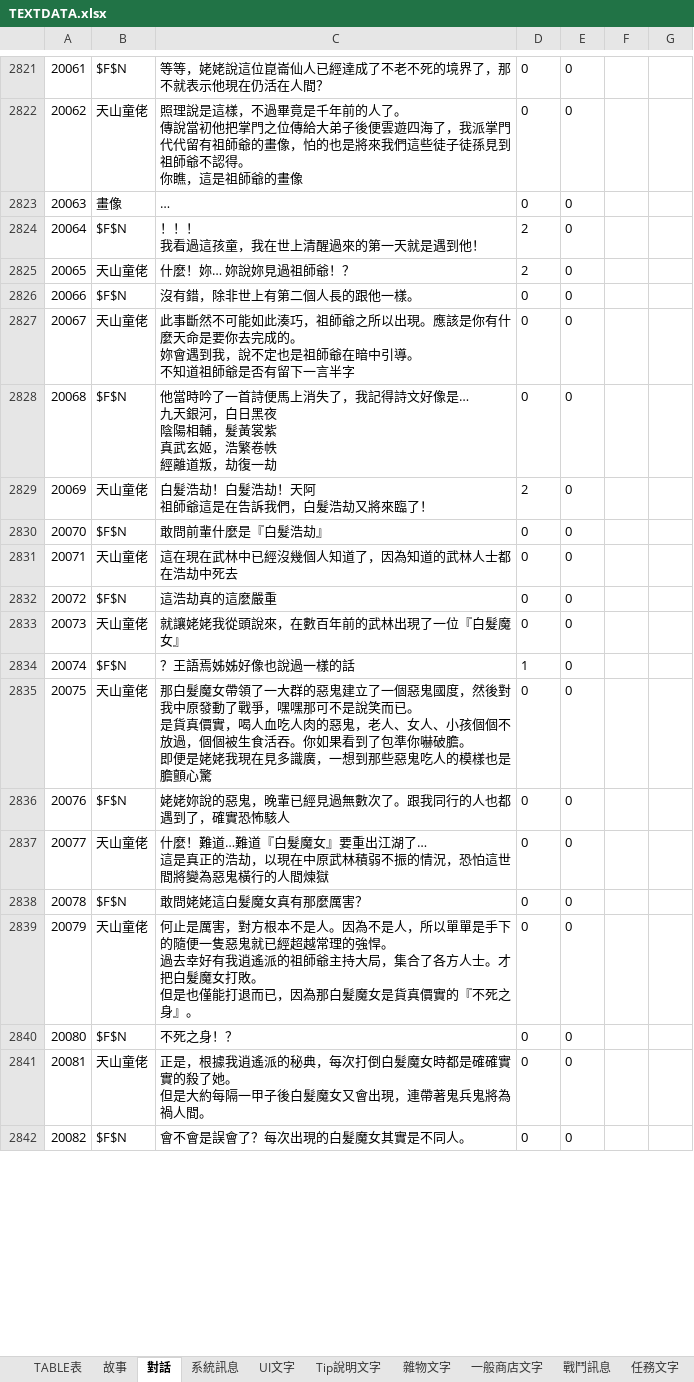
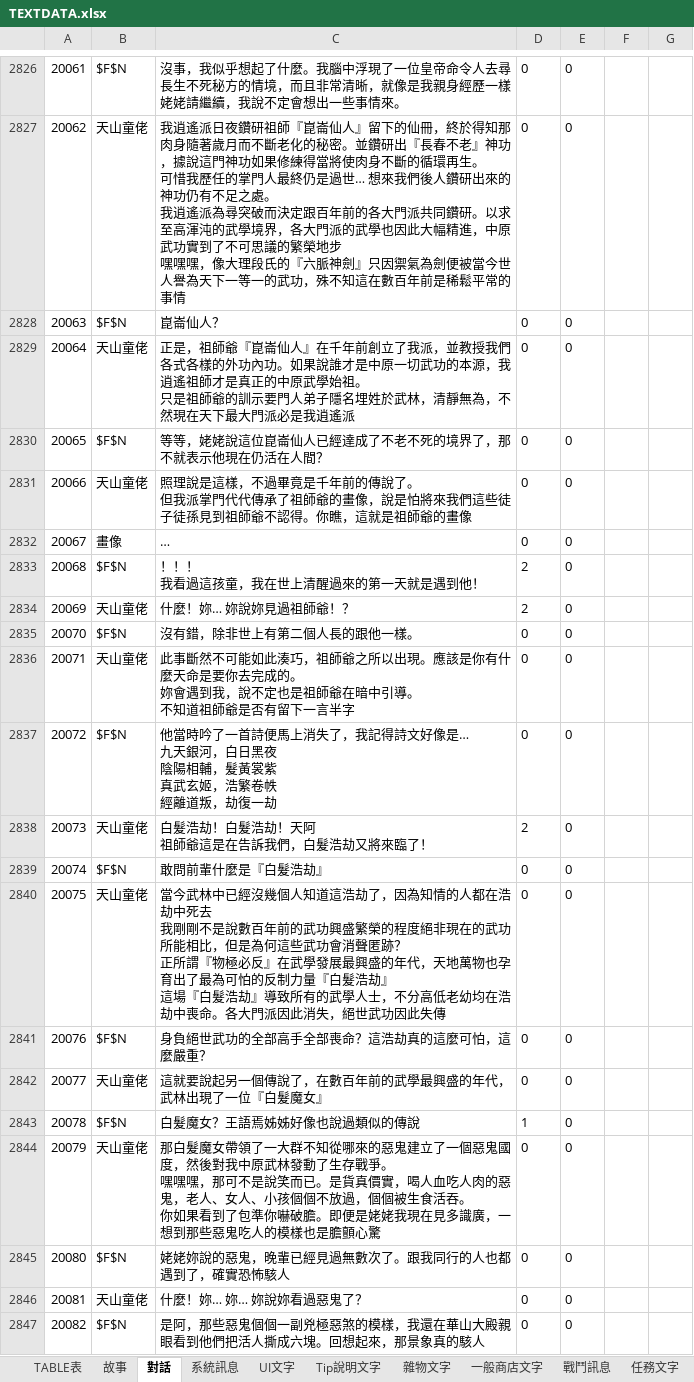
Before and after one commit to yoroting/SRW_Project, an Excel workbook: Assets/StreamingAssets/pcz/TEXTDATA.xlsx, sheet 對話, drawn as a sheet; only a part is shown, gaps mark what is left out; values as stored, in another font and other column widths than the file's, no borders; addresses are those after the commit; ↵ is a line break in a cell; the diff covers the shown part only; the diff names each change by its address in the sheet, - before the commit and + after, or states it on an @@ line.

```diff
--- a/Assets/StreamingAssets/pcz/TEXTDATA.xlsx (sheet 對話)
+++ b/Assets/StreamingAssets/pcz/TEXTDATA.xlsx (sheet 對話)
-C2826: 等等，姥姥說這位崑崙仙人已經達成了不老不死的境界了，那不就表示他現在仍活在人間？
+C2826: 沒事，我似乎想起了什麼。我腦中浮現了一位皇帝命令人去尋長生不死秘方的情境，而且非常清晰，就像是我親身經歷一樣 ↵ 姥姥請繼續，我說不定會想出一些事情來。
-C2827: 照理說是這樣，不過畢竟是千年前的人了。 ↵ 傳說當初他把掌門之位傳給大弟子後便雲遊四海了，我派掌門代代留有祖師爺的畫像，怕的也是將來我們這些徒子徒孫見到祖師爺不認得。 ↵ 你瞧，這是祖師爺的畫像
+C2827: 我逍遙派日夜鑽研祖師『崑崙仙人』留下的仙冊，終於得知那肉身隨著歲月而不斷老化的秘密。並鑽研出『長春不老』神功，據說這門神功如果修練得當將使肉身不斷的循環再生。 ↵ 可惜我歷任的掌門人最終仍是過世… 想來我們後人鑽研出來的神功仍有不足之處。 ↵ 我逍遙派為尋突破而決定跟百年前的各大門派共同鑽研。以求至高渾沌的武學境界，各大門派的武學也因此大幅精進，中原武功實到了不可思議的繁榮地步 ↵ 嘿嘿嘿，像大理段氏的『六脈神劍』只因禦氣為劍便被當今世人譽為天下一等一的武功，殊不知這在數百年前是稀鬆平常的事情
-B2828: 畫像
+B2828: $F$N
-C2828: …
+C2828: 崑崙仙人？
-B2829: $F$N
+B2829: 天山童佬
-C2829: ！！！ ↵ 我看過這孩童，我在世上清醒過來的第一天就是遇到他！
+C2829: 正是，祖師爺『崑崙仙人』在千年前創立了我派，並教授我們各式各樣的外功內功。如果說誰才是中原一切武功的本源，我逍遙祖師才是真正的中原武學始祖。 ↵ 只是祖師爺的訓示要門人弟子隱名埋姓於武林，清靜無為，不然現在天下最大門派必是我逍遙派
-D2829:D2830: 2
+D2829:D2830: 0
-B2830: 天山童佬
+B2830: $F$N
-C2830: 什麼！妳… 妳說妳見過祖師爺！？
+C2830: 等等，姥姥說這位崑崙仙人已經達成了不老不死的境界了，那不就表示他現在仍活在人間？
-B2831: $F$N
+B2831: 天山童佬
-C2831: 沒有錯，除非世上有第二個人長的跟他一樣。
+C2831: 照理說是這樣，不過畢竟是千年前的傳說了。 ↵ 但我派掌門代代傳承了祖師爺的畫像，說是怕將來我們這些徒子徒孫見到祖師爺不認得。你瞧，這就是祖師爺的畫像
-B2832: 天山童佬
+B2832: 畫像
-C2832: 此事斷然不可能如此湊巧，祖師爺之所以出現。應該是你有什麼天命是要你去完成的。 ↵ 妳會遇到我，說不定也是祖師爺在暗中引導。 ↵ 不知道祖師爺是否有留下一言半字
+C2832: …
-C2833: 他當時吟了一首詩便馬上消失了，我記得詩文好像是… ↵ 九天銀河，白日黑夜 ↵ 陰陽相輔，髮黃裳紫 ↵ 真武玄姬，浩繁卷帙 ↵ 經離道叛，劫復一劫
+C2833: ！！！ ↵ 我看過這孩童，我在世上清醒過來的第一天就是遇到他！
-D2833: 0
+D2833: 2
-C2834: 白髮浩劫！白髮浩劫！天阿 ↵ 祖師爺這是在告訴我們，白髮浩劫又將來臨了！
+C2834: 什麼！妳… 妳說妳見過祖師爺！？
-C2835: 敢問前輩什麼是『白髮浩劫』
+C2835: 沒有錯，除非世上有第二個人長的跟他一樣。
-C2836: 這在現在武林中已經沒幾個人知道了，因為知道的武林人士都在浩劫中死去
+C2836: 此事斷然不可能如此湊巧，祖師爺之所以出現。應該是你有什麼天命是要你去完成的。 ↵ 妳會遇到我，說不定也是祖師爺在暗中引導。 ↵ 不知道祖師爺是否有留下一言半字
-C2837: 這浩劫真的這麼嚴重
+C2837: 他當時吟了一首詩便馬上消失了，我記得詩文好像是… ↵ 九天銀河，白日黑夜 ↵ 陰陽相輔，髮黃裳紫 ↵ 真武玄姬，浩繁卷帙 ↵ 經離道叛，劫復一劫
-C2838: 就讓姥姥我從頭說來，在數百年前的武林出現了一位『白髮魔女』
+C2838: 白髮浩劫！白髮浩劫！天阿 ↵ 祖師爺這是在告訴我們，白髮浩劫又將來臨了！
-D2838: 0
+D2838: 2
-C2839: ？王語焉姊姊好像也說過一樣的話
+C2839: 敢問前輩什麼是『白髮浩劫』
-D2839: 1
+D2839: 0
-C2840: 那白髮魔女帶領了一大群的惡鬼建立了一個惡鬼國度，然後對我中原發動了戰爭，嘿嘿那可不是說笑而已。 ↵ 是貨真價實，喝人血吃人肉的惡鬼，老人、女人、小孩個個不放過，個個被生食活吞。你如果看到了包準你嚇破膽。 ↵ 即便是姥姥我現在見多識廣，一想到那些惡鬼吃人的模樣也是膽顫心驚
+C2840: 當今武林中已經沒幾個人知道這浩劫了，因為知情的人都在浩劫中死去 ↵ 我剛剛不是說數百年前的武功興盛繁榮的程度絕非現在的武功所能相比，但是為何這些武功會消聲匿跡？ ↵ 正所謂『物極必反』在武學發展最興盛的年代，天地萬物也孕育出了最為可怕的反制力量『白髮浩劫』 ↵ 這場『白髮浩劫』導致所有的武學人士，不分高低老幼均在浩劫中喪命。各大門派因此消失，絕世武功因此失傳
-C2841: 姥姥妳說的惡鬼，晚輩已經見過無數次了。跟我同行的人也都遇到了，確實恐怖駭人
+C2841: 身負絕世武功的全部高手全部喪命？這浩劫真的這麼可怕，這麼嚴重？
-C2842: 什麼！難道…難道『白髮魔女』要重出江湖了… ↵ 這是真正的浩劫，以現在中原武林積弱不振的情況，恐怕這世間將變為惡鬼橫行的人間煉獄
+C2842: 這就要說起另一個傳說了，在數百年前的武學最興盛的年代，武林出現了一位『白髮魔女』
-C2843: 敢問姥姥這白髮魔女真有那麼厲害？
+C2843: 白髮魔女？王語焉姊姊好像也說過類似的傳說
-D2843: 0
+D2843: 1
-C2844: 何止是厲害，對方根本不是人。因為不是人，所以單單是手下的隨便一隻惡鬼就已經超越常理的強悍。 ↵ 過去幸好有我逍遙派的祖師爺主持大局，集合了各方人士。才把白髮魔女打敗。 ↵ 但是也僅能打退而已，因為那白髮魔女是貨真價實的『不死之身』。
+C2844: 那白髮魔女帶領了一大群不知從哪來的惡鬼建立了一個惡鬼國度，然後對我中原武林發動了生存戰爭。 ↵ 嘿嘿嘿，那可不是說笑而已。是貨真價實，喝人血吃人肉的惡鬼，老人、女人、小孩個個不放過，個個被生食活吞。 ↵ 你如果看到了包準你嚇破膽。即便是姥姥我現在見多識廣，一想到那些惡鬼吃人的模樣也是膽顫心驚
-C2845: 不死之身！？
+C2845: 姥姥妳說的惡鬼，晚輩已經見過無數次了。跟我同行的人也都遇到了，確實恐怖駭人
-C2846: 正是，根據我逍遙派的秘典，每次打倒白髮魔女時都是確確實實的殺了她。 ↵ 但是大約每隔一甲子後白髮魔女又會出現，連帶著鬼兵鬼將為禍人間。
+C2846: 什麼！妳… 妳… 妳說妳看過惡鬼了？
-C2847: 會不會是誤會了？每次出現的白髮魔女其實是不同人。
+C2847: 是阿，那些惡鬼個個一副兇極惡煞的模樣，我還在華山大殿親眼看到他們把活人撕成六塊。回想起來，那景象真的駭人
```
Also changed, not shown: 119 added rows, 5 removed rows and 44 edited cells elsewhere in this sheet, 18 other files.
